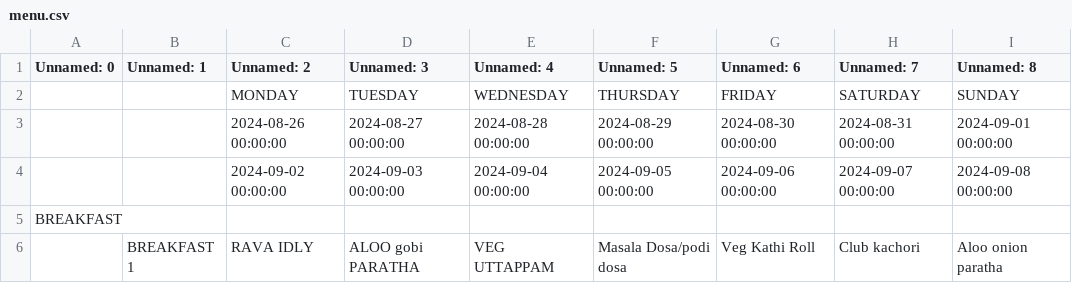
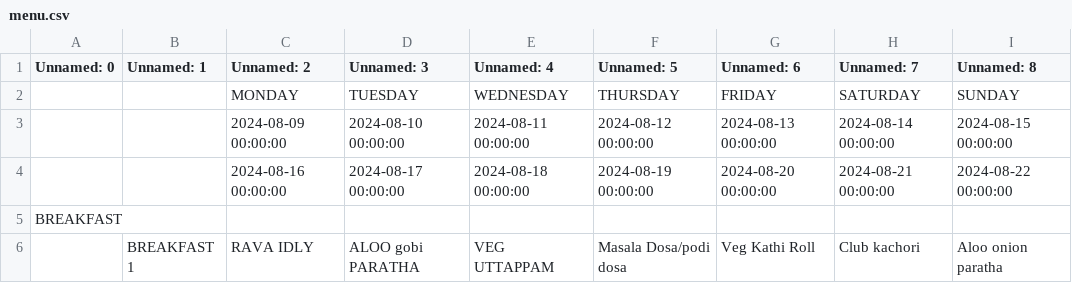
Before and after one commit to kphanipavan/IIITB_Menu, a CSV file: menu.csv, drawn as a sheet; only a part is shown.

Commit message:
update menu file

```diff
--- a/menu.csv
+++ b/menu.csv
@@ -2,4 +2,4 @@ Unnamed: 0,Unnamed: 1,Unnamed: 2,Unnamed: 3,Unnamed: 4,Unnamed: 5,Unnamed: 6,Unn
  , ,MONDAY,TUESDAY,WEDNESDAY,THURSDAY,FRIDAY,SATURDAY,SUNDAY
- , ,2024-08-26 00:00:00,2024-08-27 00:00:00,2024-08-28 00:00:00,2024-08-29 00:00:00,2024-08-30 00:00:00,2024-08-31 00:00:00,2024-09-01 00:00:00
- , ,2024-09-02 00:00:00,2024-09-03 00:00:00,2024-09-04 00:00:00,2024-09-05 00:00:00,2024-09-06 00:00:00,2024-09-07 00:00:00,2024-09-08 00:00:00
+ , ,2024-08-09 00:00:00,2024-08-10 00:00:00,2024-08-11 00:00:00,2024-08-12 00:00:00,2024-08-13 00:00:00,2024-08-14 00:00:00,2024-08-15 00:00:00
+ , ,2024-08-16 00:00:00,2024-08-17 00:00:00,2024-08-18 00:00:00,2024-08-19 00:00:00,2024-08-20 00:00:00,2024-08-21 00:00:00,2024-08-22 00:00:00
 BREAKFAST, , , , , , , , 
```
Also changed, not shown: 2 other files.
